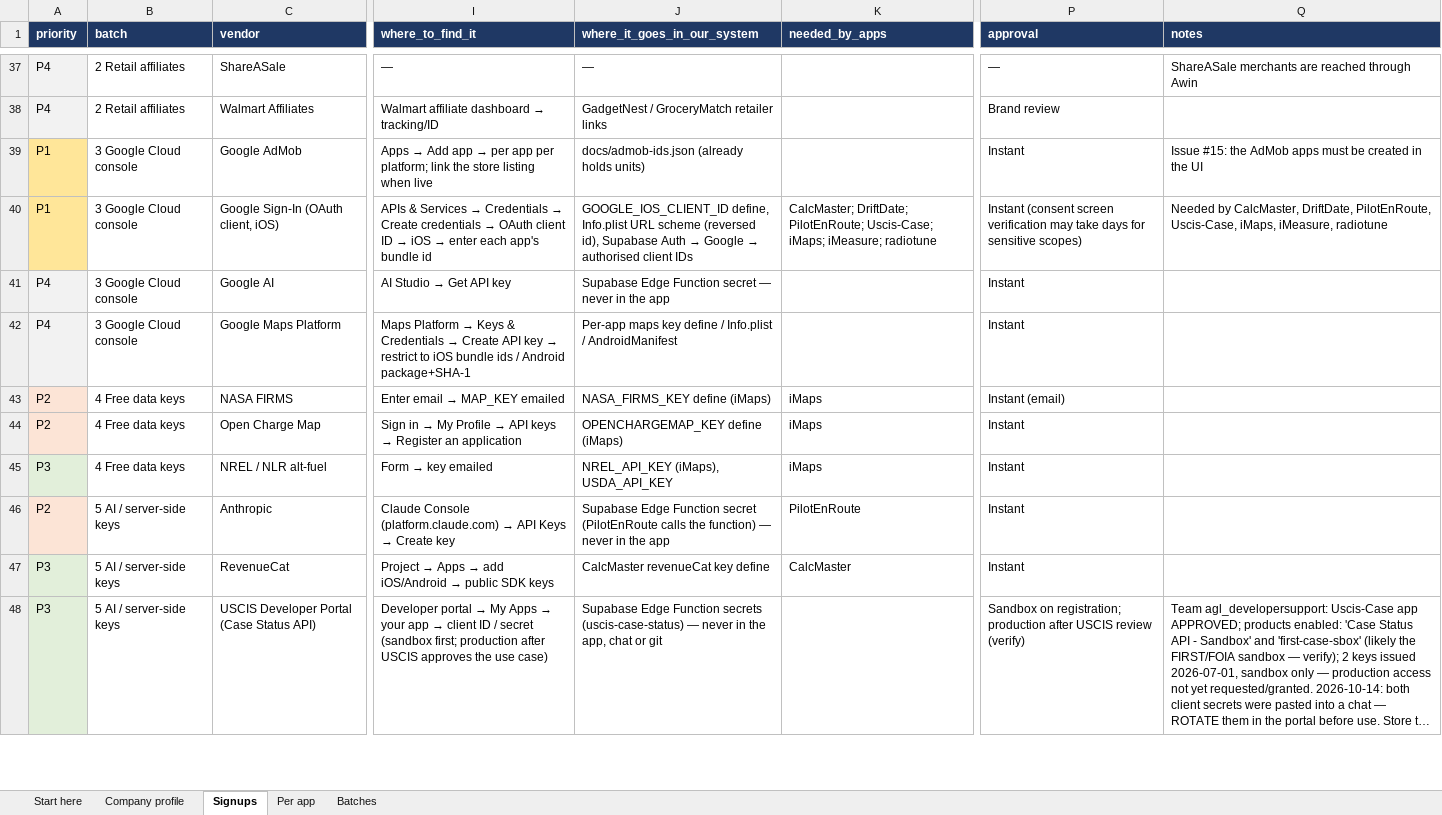
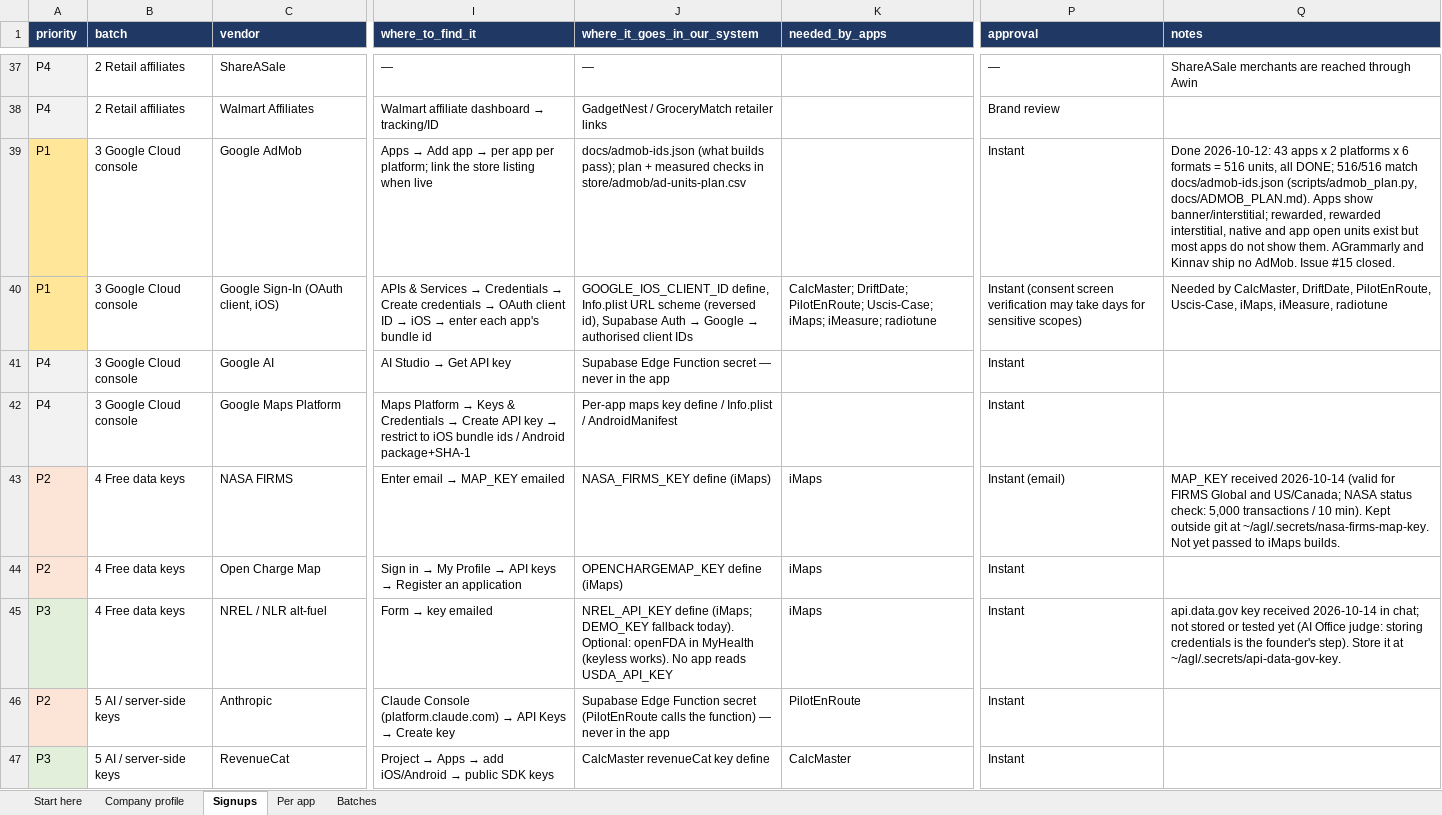
Before and after one commit to AmericanGroupLLC/agl-manifest, an Excel workbook: store/vendors/AGL_Vendor_Signup_Playbook.xlsx, sheet Signups, drawn as a sheet; only a part is shown, gaps mark what is left out; the shorter side is filled out with more unchanged rows; long unchanged cells end in …; values as stored, in another font and other column widths than the file's, no borders; the diff names each change by its address in the sheet, - before the commit and + after, or states it on an @@ line.

Commit message:
AdMob plan in the repo: store/admob/ad-units-plan.csv, measured against what ships
scripts/admob_plan.py imports the founder's AdMob_Master_Plan sheet (516 units:
43 apps x 2 platforms x 6 formats), keeps the founder's columns and adds
measured ones: repo, define, equal to docs/admob-ids.json, AdMob app id in the
app's Info.plist/AndroidManifest, read by the app, shown by the app.
docs/ADMOB_PLAN.md is the per-app summary; --check fails on a bad row.

Measured: 516/516 units and app ids equal docs/admob-ids.json, every field
filled, no duplicates. GroceryMatch iOS rows carried the Android package
(com.americangroupllc.GroceryMatch) and are corrected to the bundle id.
41 apps ship the right AdMob app ids; AGrammarly and Kinnav ship no AdMob.
No app shows rewarded interstitial or app open; 3 apps show rewarded, 1 native.

Vendor tracker: AdMob, NASA FIRMS (key received, kept outside git) and NREL
(api.data.gov key received, not stored; no app reads USDA_API_KEY) rows
updated; workbook regenerated, founder columns kept, --check clean.

```diff
--- a/store/vendors/AGL_Vendor_Signup_Playbook.xlsx (sheet Signups)
+++ b/store/vendors/AGL_Vendor_Signup_Playbook.xlsx (sheet Signups)
-J39 (where_it_goes_in_our_system): docs/admob-ids.json (already holds units)
+J39 (where_it_goes_in_our_system): docs/admob-ids.json (what builds pass); plan + measured checks in store/admob/ad-units-plan.csv
-Q39 (notes): Issue #15: the AdMob apps must be created in the UI
+Q39 (notes): Done 2026-10-12: 43 apps x 2 platforms x 6 formats = 516 units, all DONE; 516/516 match docs/admob-ids.json (scripts/admob_plan.py, docs/ADMOB_PLAN.md). Apps show banner/interstitial; rewarded, rewarded interstitial, native and app open units exist but most apps do not show them. AGrammarly and Kinnav ship no AdMob. Issue #15 closed.
-Q43 (notes): (empty)
+Q43 (notes): MAP_KEY received 2026-10-14 (valid for FIRMS Global and US/Canada; NASA status check: 5,000 transactions / 10 min). Kept outside git at ~/agl/.secrets/nasa-firms-map-key. Not yet passed to iMaps builds.
-J45 (where_it_goes_in_our_system): NREL_API_KEY (iMaps), USDA_API_KEY
+J45 (where_it_goes_in_our_system): NREL_API_KEY define (iMaps; DEMO_KEY fallback today). Optional: openFDA in MyHealth (keyless works). No app reads USDA_API_KEY
-Q45 (notes): (empty)
+Q45 (notes): api.data.gov key received 2026-10-14 in chat; not stored or tested yet (AI Office judge: storing credentials is the founder's step). Store it at ~/agl/.secrets/api-data-gov-key.
```
Also changed, not shown: 5 other files.
